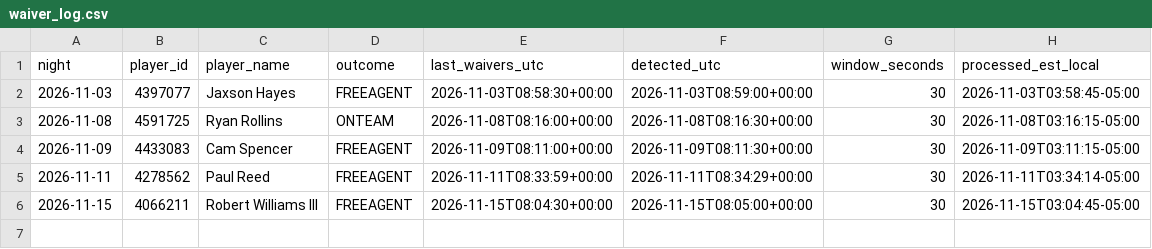
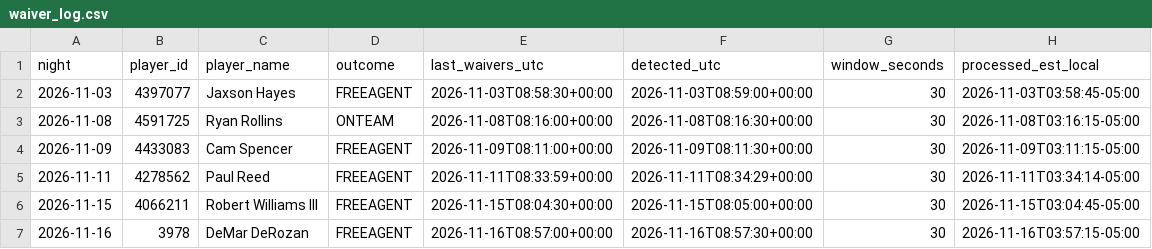
Before and after one commit to lmei11/waiver-watch, a CSV file: data/waiver_log.csv, drawn as a sheet; the diff names each change by its address in the sheet, - before the commit and + after, or states it on an @@ line.

```diff
--- a/data/waiver_log.csv
+++ b/data/waiver_log.csv
+row 7: 2026-11-16 | 3978 | DeMar DeRozan | FREEAGENT | 2026-11-16T08:57:00+00:00 | 2026-11-16T08:57:30+00:00 | 30 | 2026-11-16T03:57:15-05:00
```
